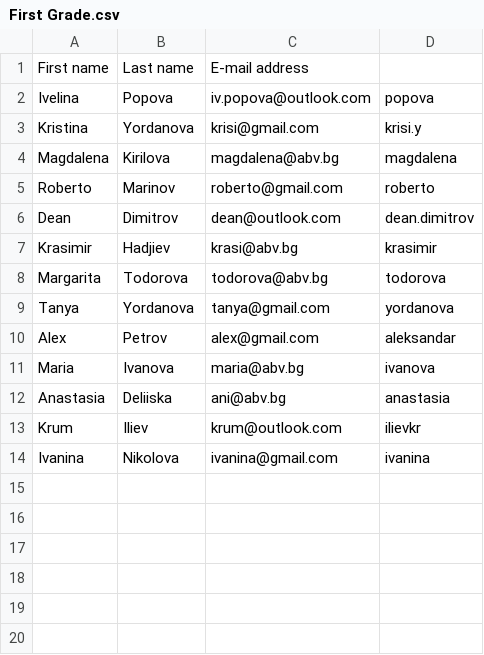
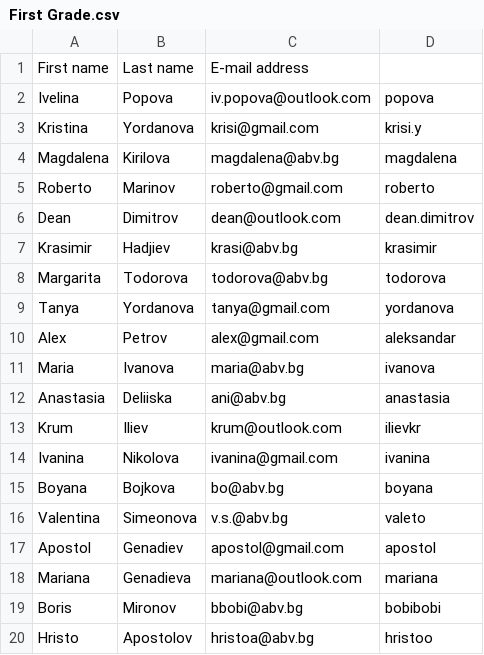
Before and after one commit to NoraVasileva/project_school, a CSV file: First Grade.csv, drawn as a sheet; the diff names each change by its address in the sheet, - before the commit and + after, or states it on an @@ line.

```diff
--- a/First Grade.csv
+++ b/First Grade.csv
+row 15: Boyana | Bojkova | bo@abv.bg | boyana
+row 16: Valentina | Simeonova | v.s.@abv.bg | valeto
+row 17: Apostol | Genadiev | apostol@gmail.com | apostol
+row 18: Mariana | Genadieva | mariana@outlook.com | mariana
+row 19: Boris | Mironov | bbobi@abv.bg | bobibobi
+row 20: Hristo | Apostolov | hristoa@abv.bg | hristoo
```
Also changed, not shown: 3 other files.
